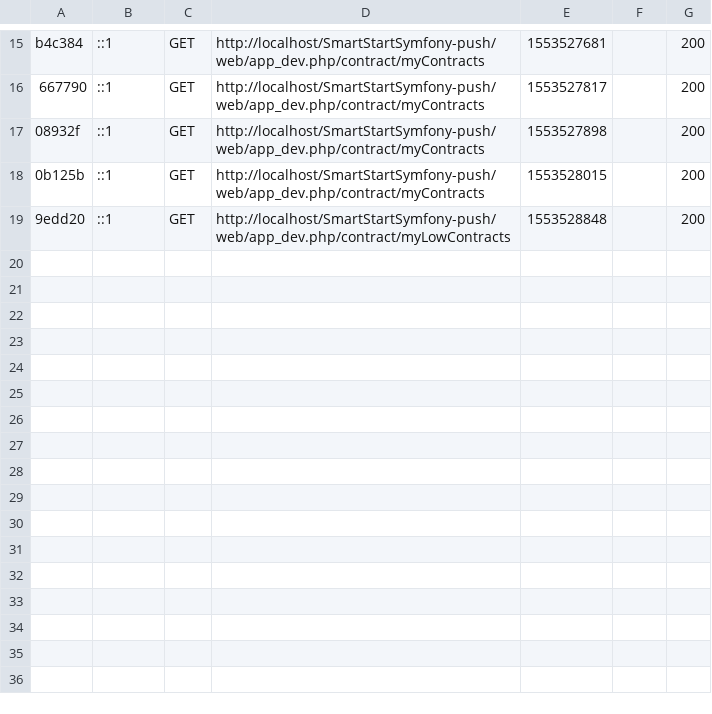
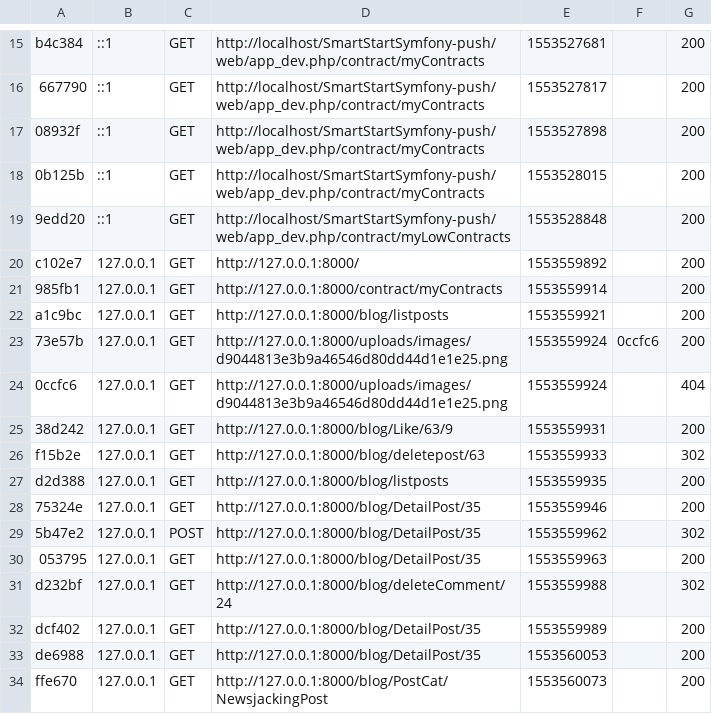
Before and after one commit to dip-pidev-3a3/SmartstartSprintSymfony, a CSV file: var/cache/dev/profiler/index.csv, drawn as a sheet; only a part is shown, gaps mark what is left out; the diff names each change by its address in the sheet, - before the commit and + after, or states it on an @@ line.

```diff
--- a/var/cache/dev/profiler/index.csv
+++ b/var/cache/dev/profiler/index.csv
+row 20: c102e7 | 127.0.0.1 | GET | http://127.0.0.1:8000/ | 1553559892 |  | 200
+row 21: 985fb1 | 127.0.0.1 | GET | http://127.0.0.1:8000/contract/myContracts | 1553559914 |  | 200
+row 22: a1c9bc | 127.0.0.1 | GET | http://127.0.0.1:8000/blog/listposts | 1553559921 |  | 200
+row 23: 73e57b | 127.0.0.1 | GET | http://127.0.0.1:8000/uploads/images/d9044813e3b9a46546d80dd44d1e1e25.png | 1553559924 | 0ccfc6 | 200
+row 24: 0ccfc6 | 127.0.0.1 | GET | http://127.0.0.1:8000/uploads/images/d9044813e3b9a46546d80dd44d1e1e25.png | 1553559924 |  | 404
+row 25: 38d242 | 127.0.0.1 | GET | http://127.0.0.1:8000/blog/Like/63/9 | 1553559931 |  | 200
+row 26: f15b2e | 127.0.0.1 | GET | http://127.0.0.1:8000/blog/deletepost/63 | 1553559933 |  | 302
+row 27: d2d388 | 127.0.0.1 | GET | http://127.0.0.1:8000/blog/listposts | 1553559935 |  | 200
+row 28: 75324e | 127.0.0.1 | GET | http://127.0.0.1:8000/blog/DetailPost/35 | 1553559946 |  | 200
+row 29: 5b47e2 | 127.0.0.1 | POST | http://127.0.0.1:8000/blog/DetailPost/35 | 1553559962 |  | 302
+row 30: 053795 | 127.0.0.1 | GET | http://127.0.0.1:8000/blog/DetailPost/35 | 1553559963 |  | 200
+row 31: d232bf | 127.0.0.1 | GET | http://127.0.0.1:8000/blog/deleteComment/24 | 1553559988 |  | 302
+row 32: dcf402 | 127.0.0.1 | GET | http://127.0.0.1:8000/blog/DetailPost/35 | 1553559989 |  | 200
+row 33: de6988 | 127.0.0.1 | GET | http://127.0.0.1:8000/blog/DetailPost/35 | 1553560053 |  | 200
+row 34: ffe670 | 127.0.0.1 | GET | http://127.0.0.1:8000/blog/PostCat/NewsjackingPost | 1553560073 |  | 200
```
Also changed, not shown: 12 other files.
